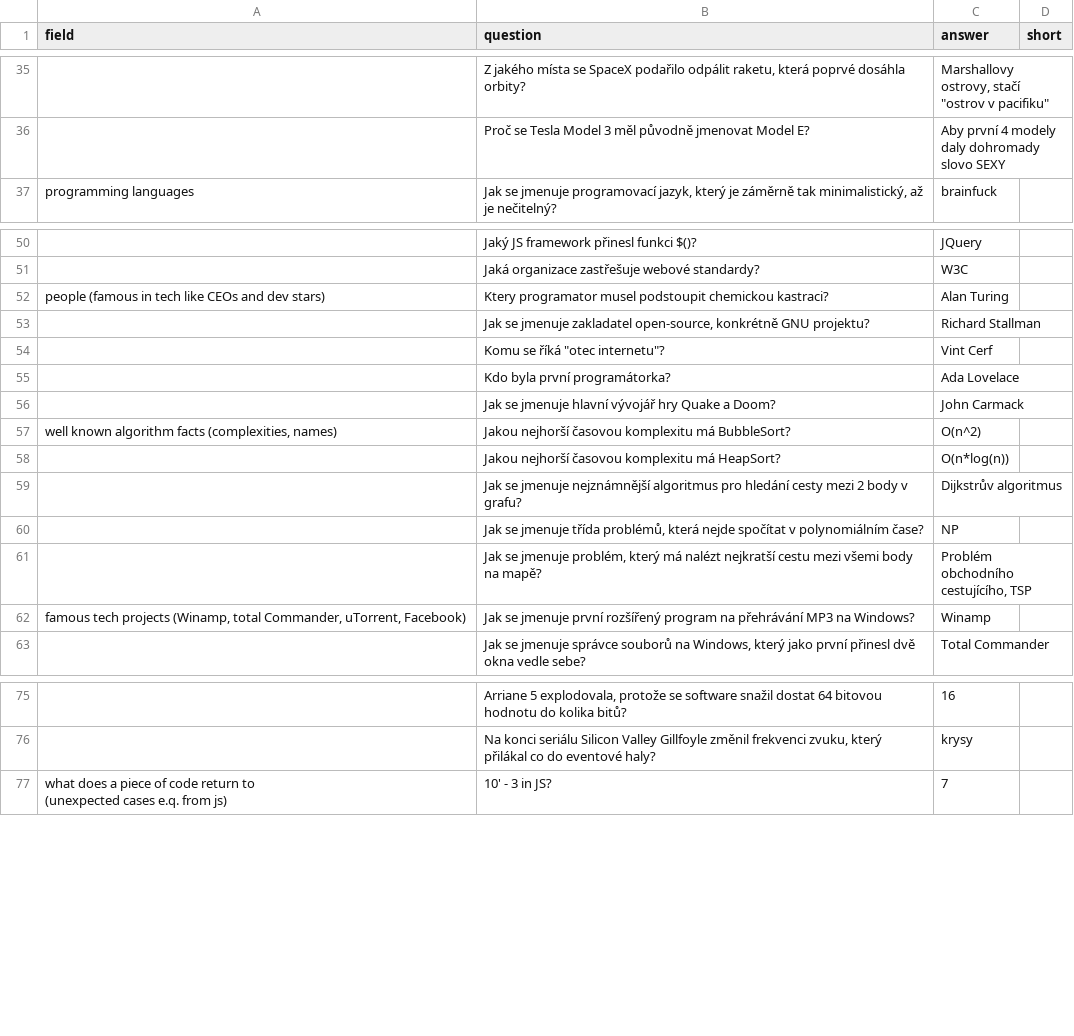
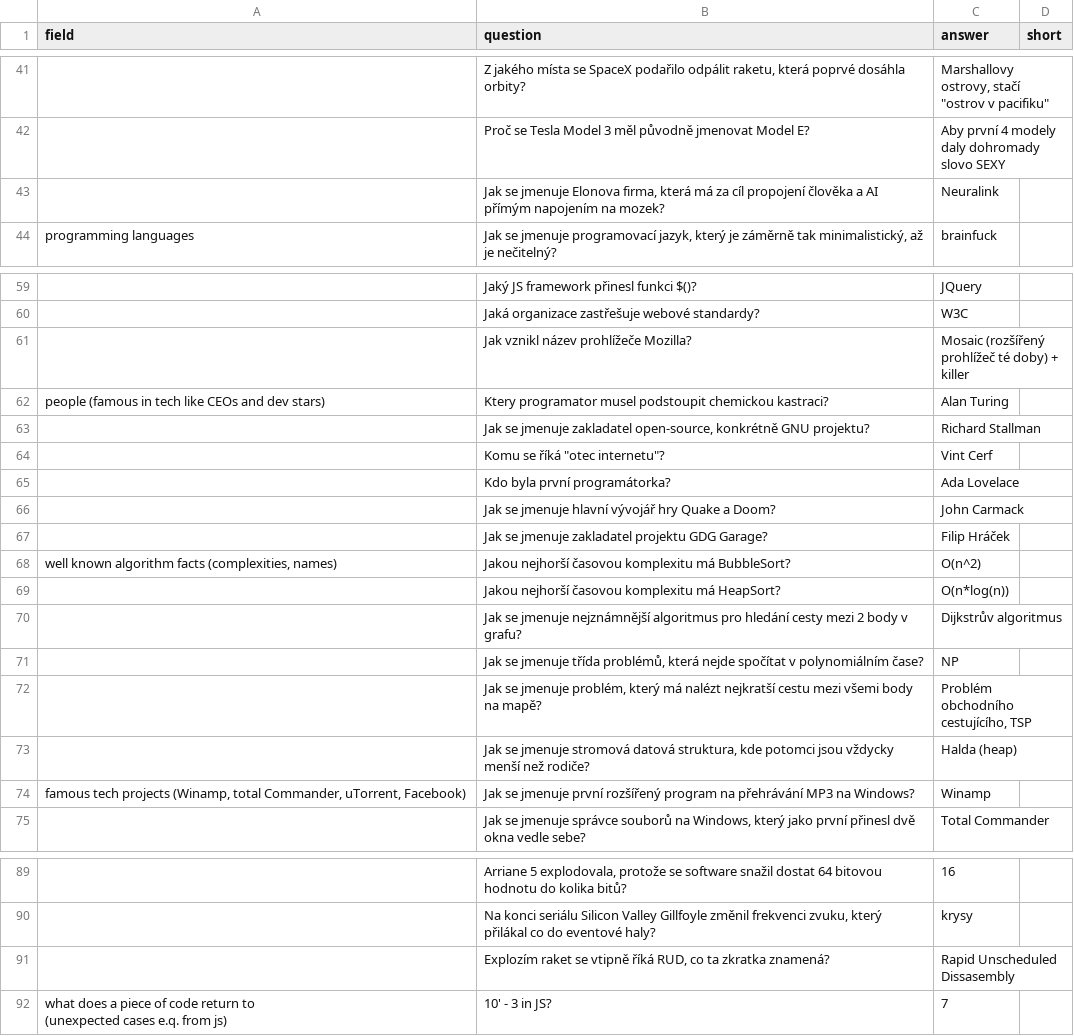
Before and after one commit to gdg-garage/gt3-az-kviz, a CSV file: questions.csv, drawn as a sheet; only a part is shown, gaps mark what is left out; the diff covers the shown part only; the diff names each change by its address in the sheet, - before the commit and + after, or states it on an @@ line.

```diff
--- a/questions.csv
+++ b/questions.csv
+row 43:  | Jak se jmenuje Elonova firma, která má za cíl propojení člověka a AI přímým napojením na mozek? | Neuralink
+row 61:  | Jak vznikl název prohlížeče Mozilla? | Mosaic (rozšířený prohlížeč té doby) + killer
+row 67:  | Jak se jmenuje zakladatel projektu GDG Garage? | Filip Hráček
+row 73:  | Jak se jmenuje stromová datová struktura, kde potomci jsou vždycky menší než rodiče? | Halda (heap)
+row 91:  | Explozím raket se vtipně říká RUD, co ta zkratka znamená? | Rapid Unscheduled Dissasembly
```
Also changed, not shown: 18 added rows and 3 edited cells elsewhere in this file, 2 other files.
